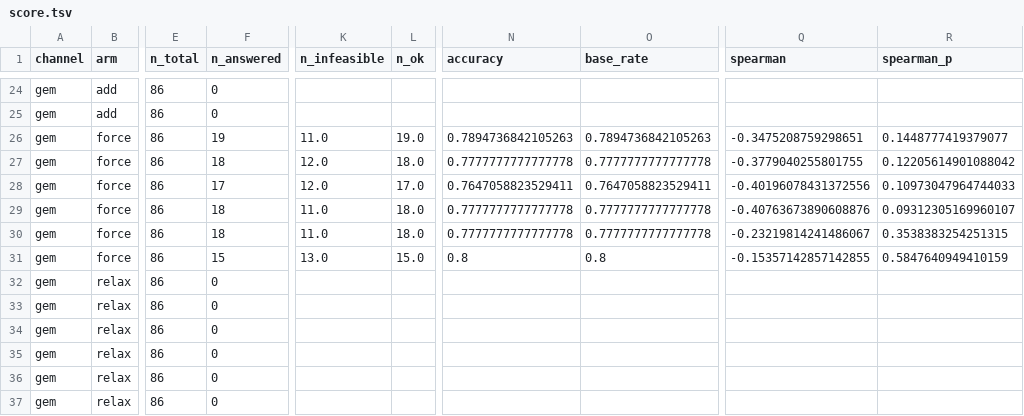
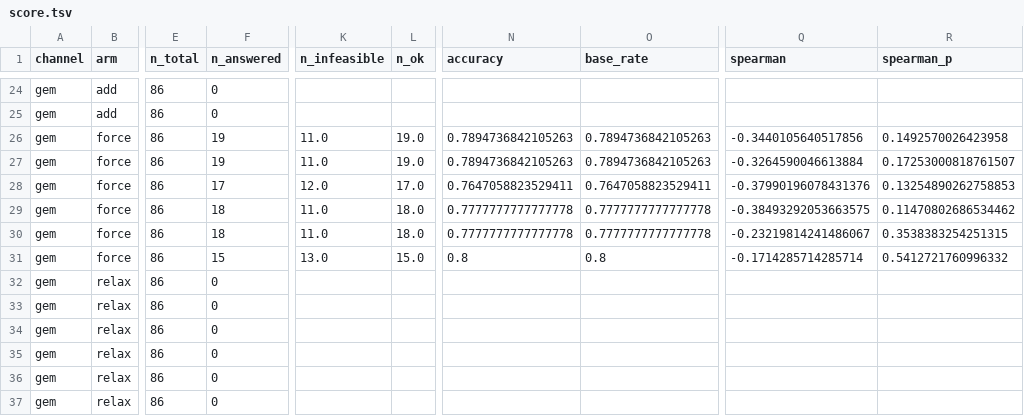
Before and after one commit to phy0x1a79ed/Metasmith, a TSV file: research/fabfos/benchmarks/eydallin_fba/out/score.tsv, drawn as a sheet; only a part is shown, gaps mark what is left out; the diff covers the shown part only; the diff names each change by its address in the sheet, - before the commit and + after, or states it on an @@ line.

```diff
--- a/research/fabfos/benchmarks/eydallin_fba/out/score.tsv
+++ b/research/fabfos/benchmarks/eydallin_fba/out/score.tsv
-Q26 (spearman): -0.3475208759298651
+Q26 (spearman): -0.3440105640517856
-R26 (spearman_p): 0.1448777419379077
+R26 (spearman_p): 0.1492570026423958
-F27 (n_answered): 18
+F27 (n_answered): 19
-K27 (n_infeasible): 12.0
+K27 (n_infeasible): 11.0
-L27 (n_ok): 18.0
+L27 (n_ok): 19.0
-N27 (accuracy): 0.7777777777777778
+N27 (accuracy): 0.7894736842105263
-O27 (base_rate): 0.7777777777777778
+O27 (base_rate): 0.7894736842105263
-Q27 (spearman): -0.3779040255801755
+Q27 (spearman): -0.3264590046613884
-R27 (spearman_p): 0.12205614901088042
+R27 (spearman_p): 0.17253000818761507
-Q28 (spearman): -0.40196078431372556
+Q28 (spearman): -0.37990196078431376
-R28 (spearman_p): 0.10973047964744033
+R28 (spearman_p): 0.13254890262758853
-Q29 (spearman): -0.40763673890608876
+Q29 (spearman): -0.38493292053663575
-R29 (spearman_p): 0.09312305169960107
+R29 (spearman_p): 0.11470802686534462
-Q31 (spearman): -0.15357142857142855
+Q31 (spearman): -0.1714285714285714
-R31 (spearman_p): 0.5847640949410159
+R31 (spearman_p): 0.5412721760996332
```
Also changed, not shown: 19 edited cells elsewhere in this file, research/fabfos/benchmarks/eydallin_fba/out/cohort.tsv, 27 other files.
